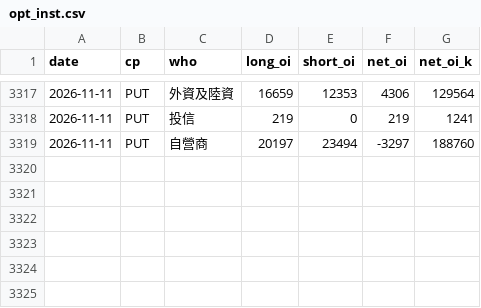
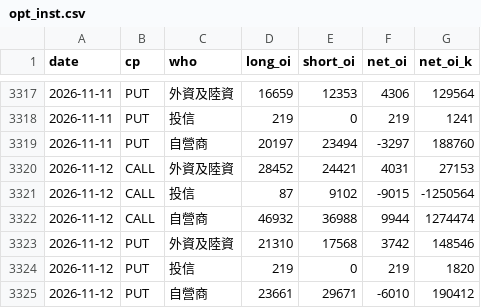
Before and after one commit to thomaschko/quietfolio-data, a CSV file: taifex_hist/opt_inst.csv, drawn as a sheet; only a part is shown, gaps mark what is left out; the diff names each change by its address in the sheet, - before the commit and + after, or states it on an @@ line.

```diff
--- a/taifex_hist/opt_inst.csv
+++ b/taifex_hist/opt_inst.csv
+row 3320: 2026-11-12 | CALL | 外資及陸資 | 28452 | 24421 | 4031 | 27153
+row 3321: 2026-11-12 | CALL | 投信 | 87 | 9102 | -9015 | -1250564
+row 3322: 2026-11-12 | CALL | 自營商 | 46932 | 36988 | 9944 | 1274474
+row 3323: 2026-11-12 | PUT | 外資及陸資 | 21310 | 17568 | 3742 | 148546
+row 3324: 2026-11-12 | PUT | 投信 | 219 | 0 | 219 | 1820
+row 3325: 2026-11-12 | PUT | 自營商 | 23661 | 29671 | -6010 | 190412
```
Also changed, not shown: taifex_hist/fut_inst.csv, taifex_hist/fut_oi.csv, 4 other files.
